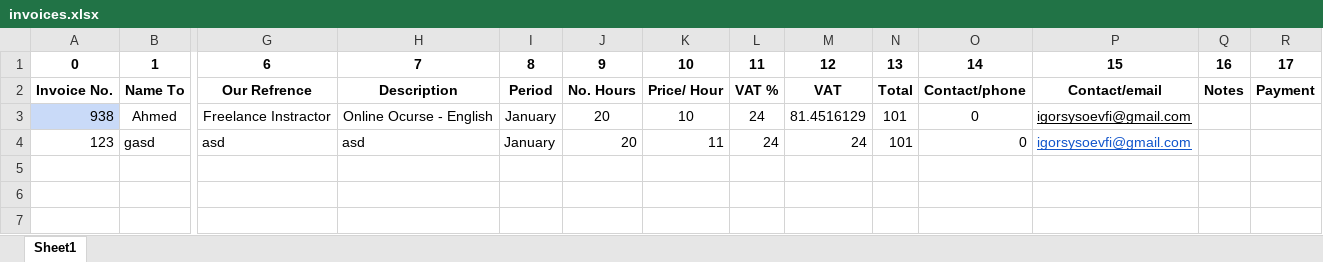
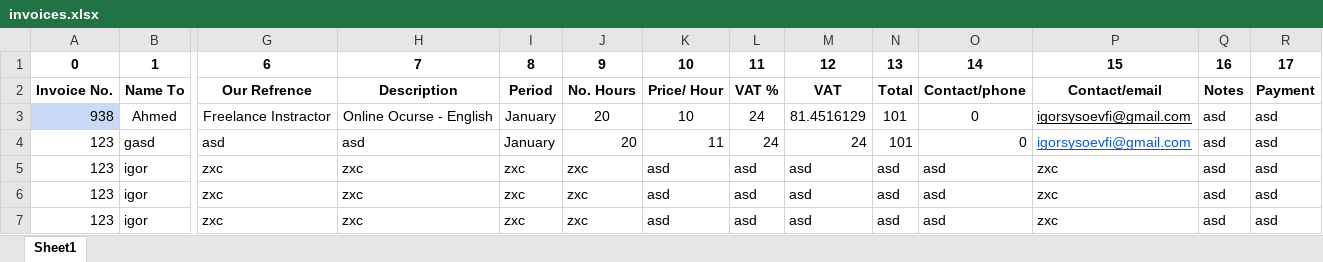
Before and after one commit to igor-sysoev/invoice-gen-nodejs, an Excel workbook: invoices.xlsx, sheet Sheet1, drawn as a sheet; only a part is shown, gaps mark what is left out; values as stored, in another font and other column widths than the file's, no borders; rows hold the shown columns only; the diff names each change by its address in the sheet, - before the commit and + after, or states it on an @@ line.

```diff
--- a/invoices.xlsx (sheet Sheet1)
+++ b/invoices.xlsx (sheet Sheet1)
-Q3:Q4: (empty)
+Q3:Q4: asd
-R3:R4: (empty)
+R3:R4: asd
+row 5: 123 | igor | zxc | zxc | zxc | zxc | asd | asd | asd | asd | asd | zxc | asd | asd
+row 6: 123 | igor | zxc | zxc | zxc | zxc | asd | asd | asd | asd | asd | zxc | asd | asd
+row 7: 123 | igor | zxc | zxc | zxc | zxc | asd | asd | asd | asd | asd | zxc | asd | asd
```
Also changed, not shown: 5 other files.
